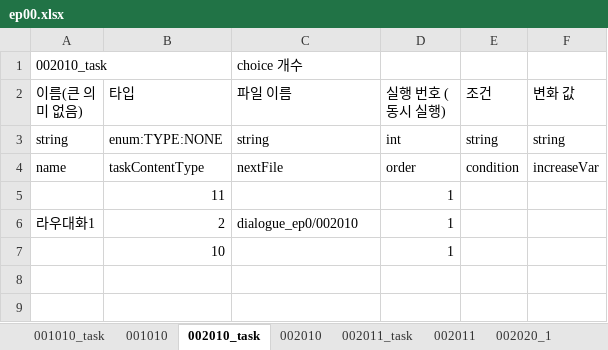
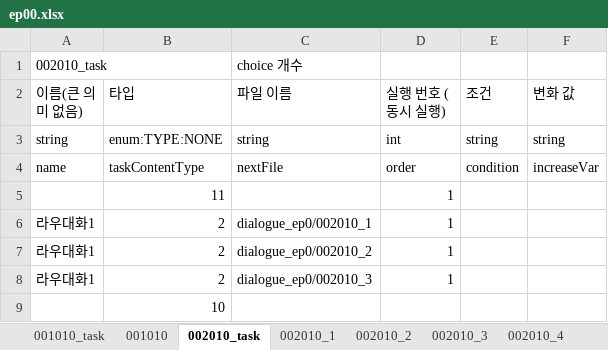
Before and after one commit to SunSet97/Slanted_Structure, an Excel workbook: Excel2Json/bin/ep00/ep00.xlsx, sheet 002010_task, drawn as a sheet; values as stored, in another font and other column widths than the file's, no borders; removed rows and columns are numbered as before the commit, all else as after; the diff names each change by its address in the sheet, - before the commit and + after, or states it on an @@ line.

```diff
--- a/Excel2Json/bin/ep00/ep00.xlsx (sheet 002010_task)
+++ b/Excel2Json/bin/ep00/ep00.xlsx (sheet 002010_task)
-sheet tab: 002010
+sheet tab: 002010_1
+sheet tab: 002010_2
+sheet tab: 002010_3
+sheet tab: 002010_4
-C6 (파일 이름): dialogue_ep0/002010
+C6 (파일 이름): dialogue_ep0/002010_1
-row 7:  | 10 |  | 1
+row 7: 라우대화1 | 2 | dialogue_ep0/002010_2 | 1
+row 8: 라우대화1 | 2 | dialogue_ep0/002010_3 | 1
+row 9:  | 10
```
Also changed, not shown: sheet 002010_1, 53 other files.
